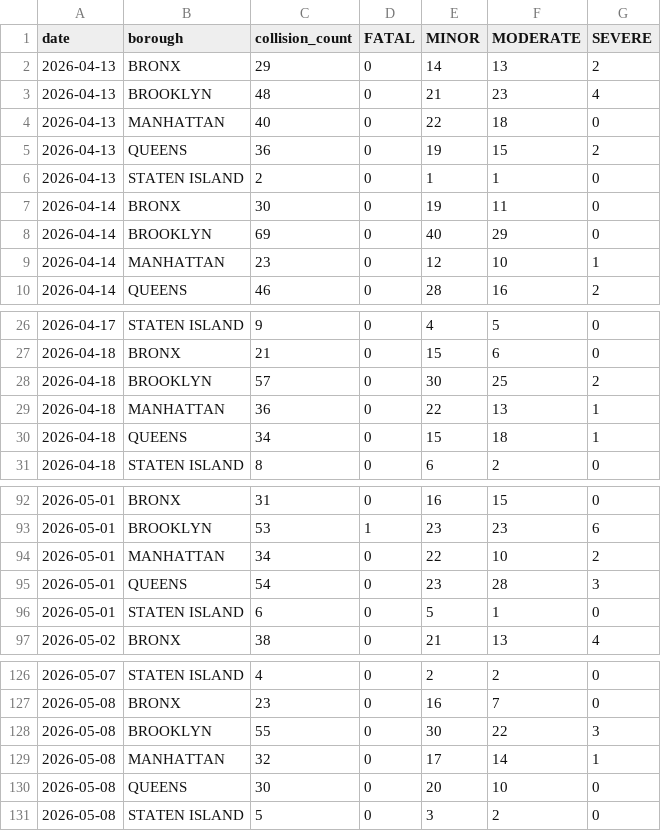
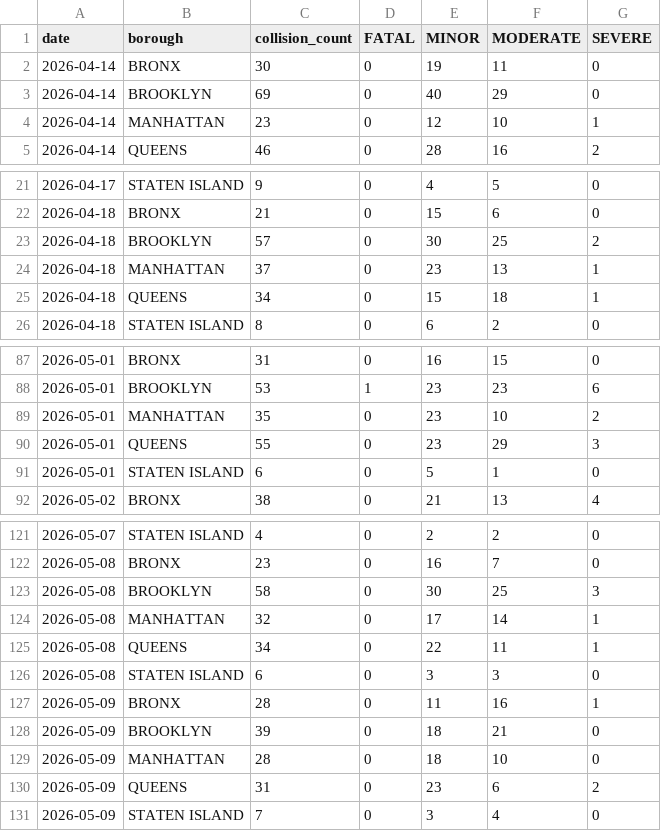
Before and after one commit to AZhuk30/WeatherImpactOnCarAccidentsAuto, a CSV file: data/processed/collisions_daily_summary.csv, drawn as a sheet; only a part is shown, gaps mark what is left out; the diff covers the shown part only.

```diff
--- a/data/processed/collisions_daily_summary.csv
+++ b/data/processed/collisions_daily_summary.csv
@@ -1,7 +1,2 @@
 date,borough,collision_count,FATAL,MINOR,MODERATE,SEVERE
-2026-04-13,BRONX,29,0,14,13,2
-2026-04-13,BROOKLYN,48,0,21,23,4
-2026-04-13,MANHATTAN,40,0,22,18,0
-2026-04-13,QUEENS,36,0,19,15,2
-2026-04-13,STATEN ISLAND,2,0,1,1,0
 2026-04-14,BRONX,30,0,19,11,0
@@ -28,3 +23,3 @@ date,borough,collision_count,FATAL,MINOR,MODERATE,SEVERE
 2026-04-18,BROOKLYN,57,0,30,25,2
-2026-04-18,MANHATTAN,36,0,22,13,1
+2026-04-18,MANHATTAN,37,0,23,13,1
 2026-04-18,QUEENS,34,0,15,18,1
@@ -93,4 +88,4 @@ date,borough,collision_count,FATAL,MINOR,MODERATE,SEVERE
 2026-05-01,BROOKLYN,53,1,23,23,6
-2026-05-01,MANHATTAN,34,0,22,10,2
-2026-05-01,QUEENS,54,0,23,28,3
+2026-05-01,MANHATTAN,35,0,23,10,2
+2026-05-01,QUEENS,55,0,23,29,3
 2026-05-01,STATEN ISLAND,6,0,5,1,0
@@ -127,5 +122,10 @@ date,borough,collision_count,FATAL,MINOR,MODERATE,SEVERE
 2026-05-08,BRONX,23,0,16,7,0
-2026-05-08,BROOKLYN,55,0,30,22,3
+2026-05-08,BROOKLYN,58,0,30,25,3
 2026-05-08,MANHATTAN,32,0,17,14,1
-2026-05-08,QUEENS,30,0,20,10,0
-2026-05-08,STATEN ISLAND,5,0,3,2,0
+2026-05-08,QUEENS,34,0,22,11,1
+2026-05-08,STATEN ISLAND,6,0,3,3,0
+2026-05-09,BRONX,28,0,11,16,1
+2026-05-09,BROOKLYN,39,0,18,21,0
+2026-05-09,MANHATTAN,28,0,18,10,0
+2026-05-09,QUEENS,31,0,23,6,2
+2026-05-09,STATEN ISLAND,7,0,3,4,0
```
Also changed, not shown: 39 edited cells elsewhere in this file, data/processed/weather_daily_summary.csv, data/processed/weather_master.csv, 1 other file.
